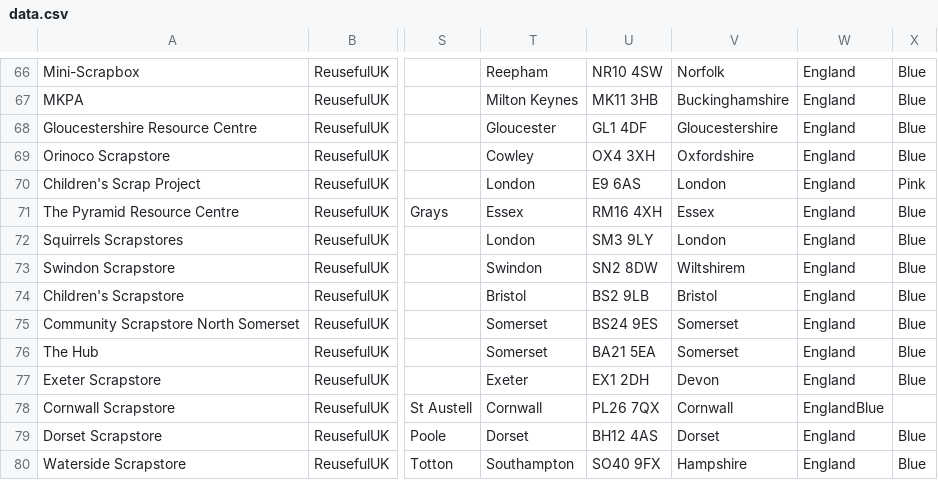
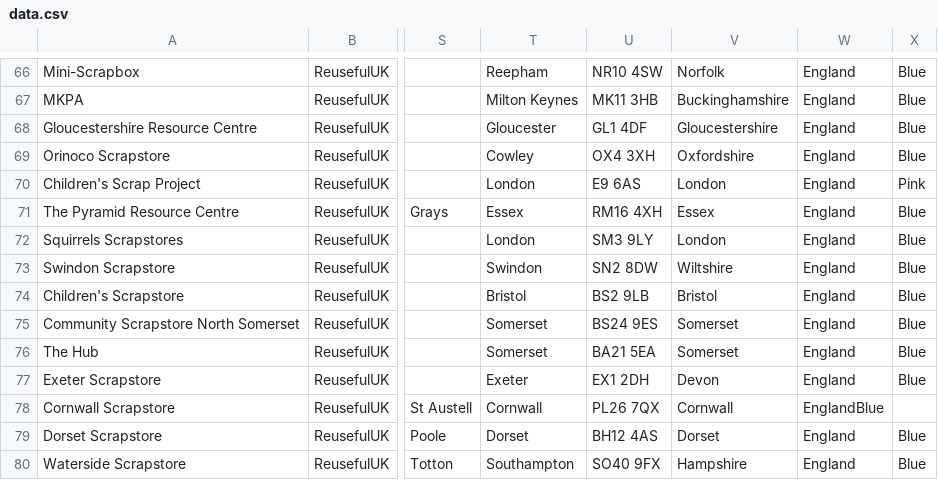
Before and after one commit to ActionSustainability/sustainabilitytool-maps, a CSV file: src/mep/data.csv, drawn as a sheet; only a part is shown, gaps mark what is left out; the diff names each change by its address in the sheet, - before the commit and + after, or states it on an @@ line.

Commit message:
Spelling correction

```diff
--- a/src/mep/data.csv
+++ b/src/mep/data.csv
-V73: Wiltshirem
+V73: Wiltshire
```
